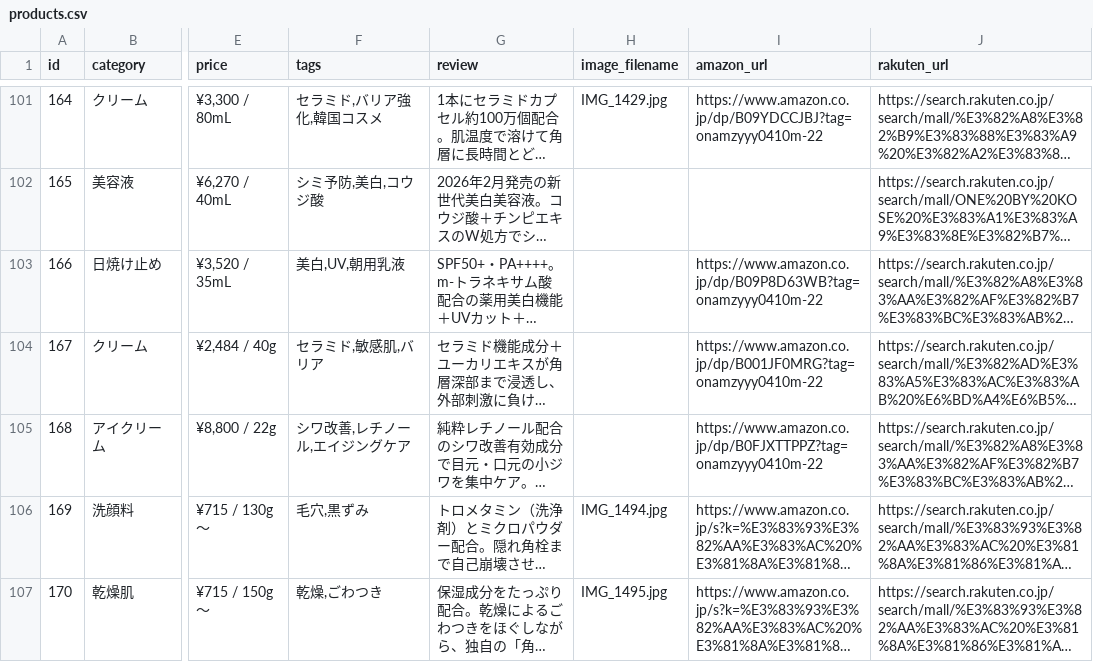
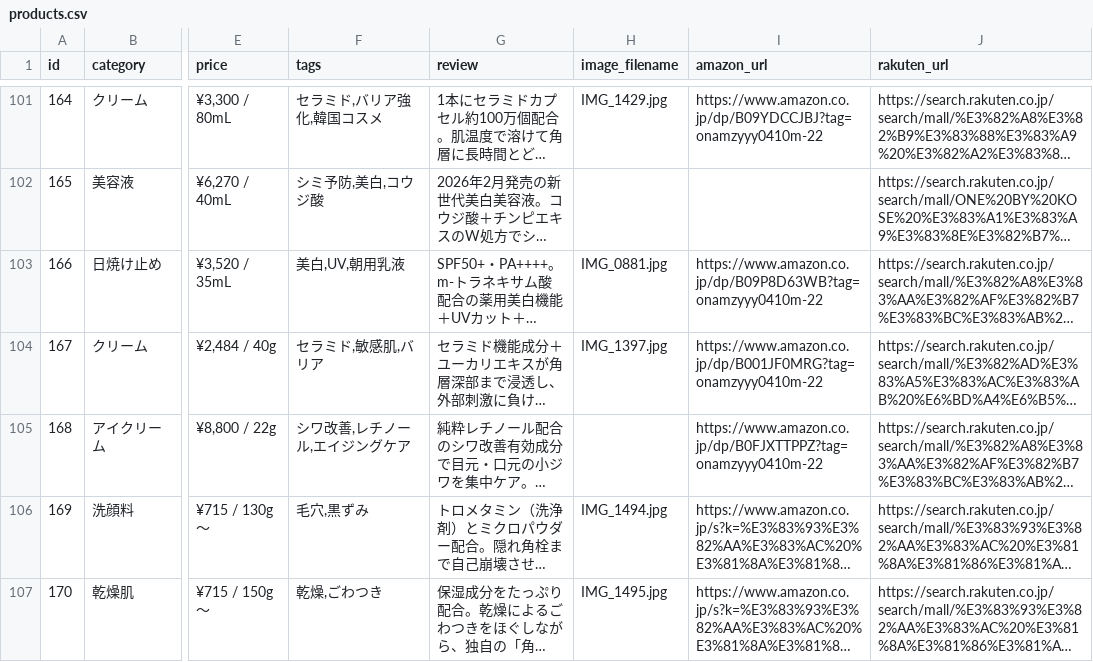
Before and after one commit to yucosmelabkansou-a11y/skincare-affiliate, a CSV file: public/data/products.csv, drawn as a sheet; only a part is shown, gaps mark what is left out; long unchanged cells end in …; the diff names each change by its address in the sheet, - before the commit and + after, or states it on an @@ line.

```diff
--- a/public/data/products.csv
+++ b/public/data/products.csv
-H103 (image_filename): (empty)
+H103 (image_filename): IMG_0881.jpg
-H104 (image_filename): (empty)
+H104 (image_filename): IMG_1397.jpg
```
